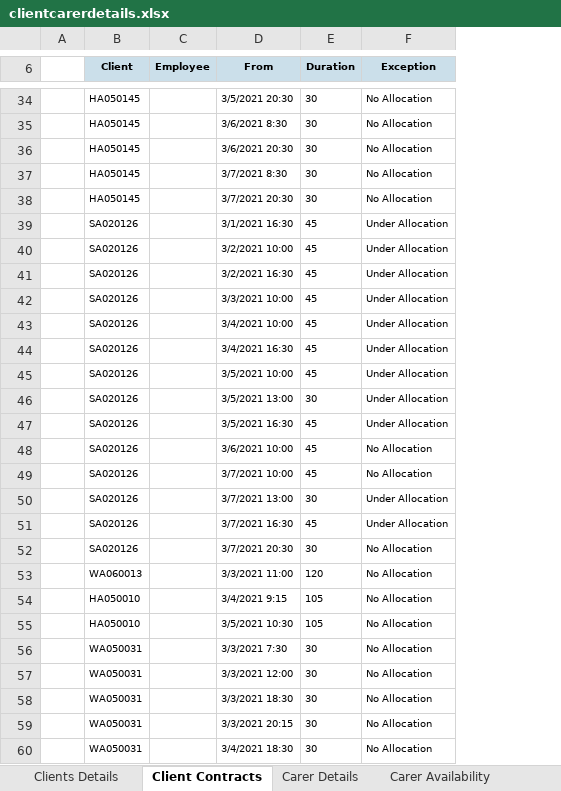
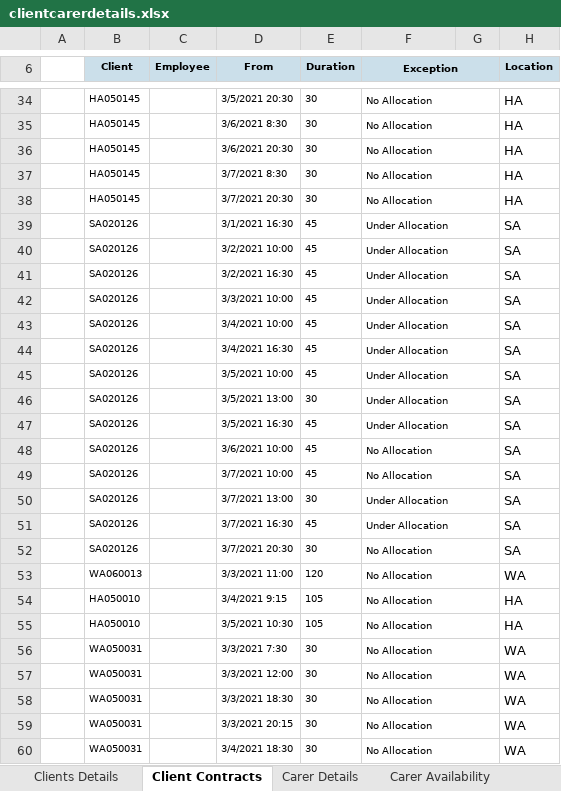
Before and after one commit to asyllh/SOCIALCARE, an Excel workbook: code/screpo/data/abicare/clientcarerdetails.xlsx, sheet Client Contracts, drawn as a sheet; only a part is shown, gaps mark what is left out; values as stored, in another font and other column widths than the file's, no borders; the diff covers the shown part only; the diff names each change by its address in the sheet, - before the commit and + after, or states it on an @@ line.

```diff
--- a/code/screpo/data/abicare/clientcarerdetails.xlsx (sheet Client Contracts)
+++ b/code/screpo/data/abicare/clientcarerdetails.xlsx (sheet Client Contracts)
+column G, empty
+column H (Location), rows 34-60: HA | HA | HA | HA | HA | SA | SA | SA | SA | SA | SA | SA | SA | SA | SA | SA | SA | SA | SA | WA | HA | HA | WA | WA | WA | WA | WA
+F6:G6 merged
+F34:G34 merged
+F35:G35 merged
+F36:G36 merged
+F37:G37 merged
+F38:G38 merged
+F39:G39 merged
+F40:G40 merged
+F41:G41 merged
+F42:G42 merged
+F43:G43 merged
+F44:G44 merged
+F45:G45 merged
+F46:G46 merged
+F47:G47 merged
+F48:G48 merged
+F49:G49 merged
+F50:G50 merged
+F51:G51 merged
+F52:G52 merged
+F53:G53 merged
+F54:G54 merged
+F55:G55 merged
+F56:G56 merged
+F57:G57 merged
+F58:G58 merged
+F59:G59 merged
+F60:G60 merged
```
Also changed, not shown: merged cells elsewhere in this sheet, sheet Carer Details, sheet Clients Details, hidden cells, 1 other file.
